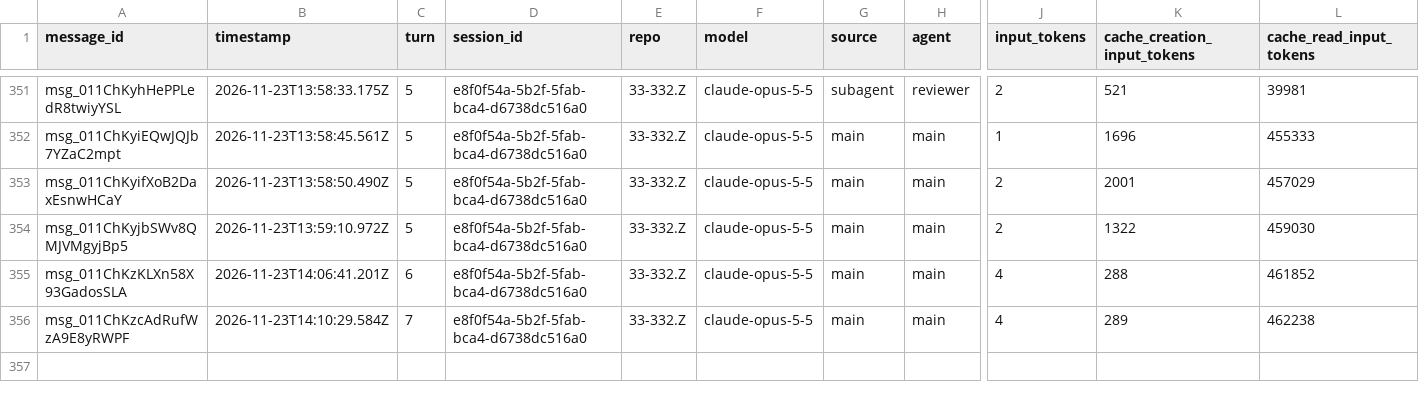
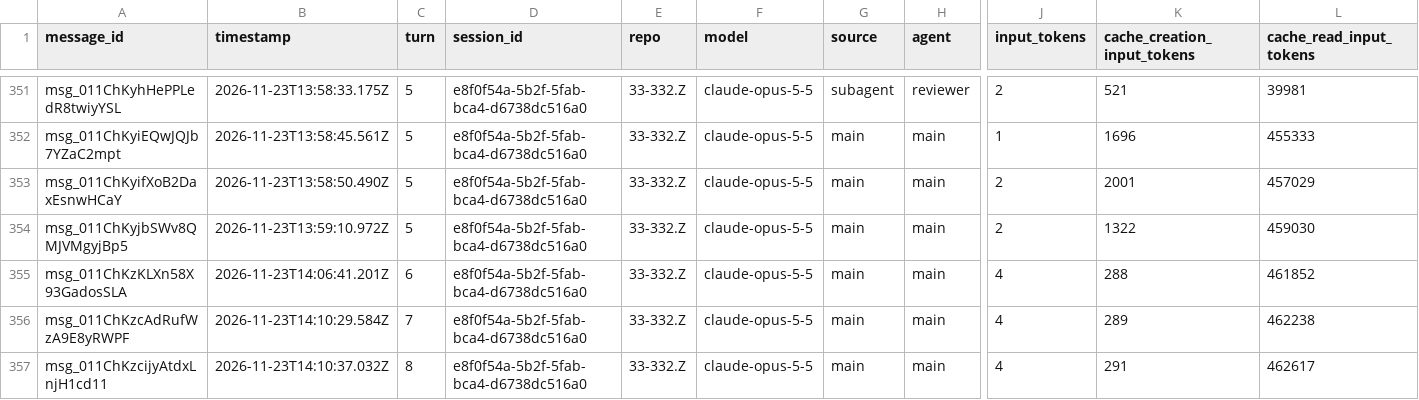
Before and after one commit to rhope-ops/33-332.Z, a CSV file: sessions/e8f0f54a-5b2f-5fab-bca4-d6738dc516a0.csv, drawn as a sheet; only a part is shown, gaps mark what is left out; rows hold the shown columns only; the diff names each change by its address in the sheet, - before the commit and + after, or states it on an @@ line.

```diff
--- a/sessions/e8f0f54a-5b2f-5fab-bca4-d6738dc516a0.csv
+++ b/sessions/e8f0f54a-5b2f-5fab-bca4-d6738dc516a0.csv
+row 357: msg_011ChKzcijyAtdxLnjH1cd11 | 2026-11-23T14:10:37.032Z | 8 | e8f0f54a-5b2f-5fab-bca4-d6738dc516a0 | 33-332.Z | claude-opus-5-5 | main | main | 4 | 291 | 462617
```
